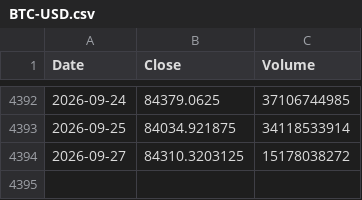
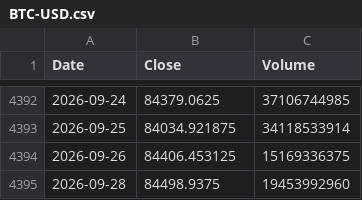
Before and after one commit to culolom/culolom-backtest, a CSV file: data/BTC-USD.csv, drawn as a sheet; only a part is shown, gaps mark what is left out; removed rows and columns are numbered as before the commit, all else as after; the diff names each change by its address in the sheet, - before the commit and + after, or states it on an @@ line.

```diff
--- a/data/BTC-USD.csv
+++ b/data/BTC-USD.csv
-row 4394: 2026-09-27 | 84310.3203125 | 15178038272
+row 4394: 2026-09-26 | 84406.453125 | 15169336375
+row 4395: 2026-09-28 | 84498.9375 | 19453992960
```
